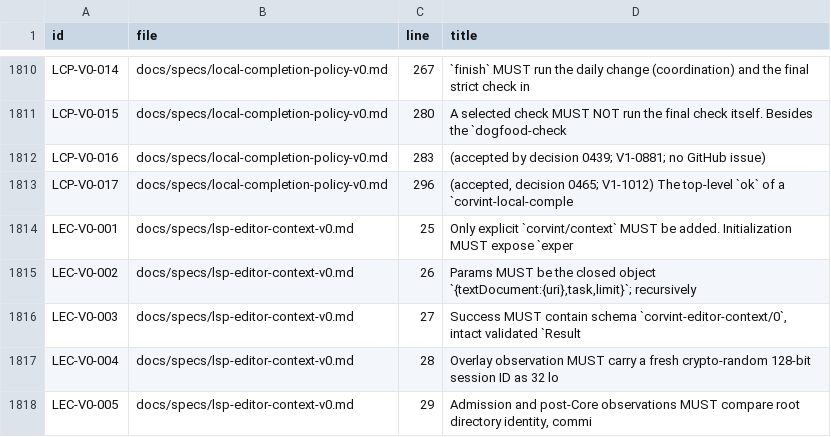
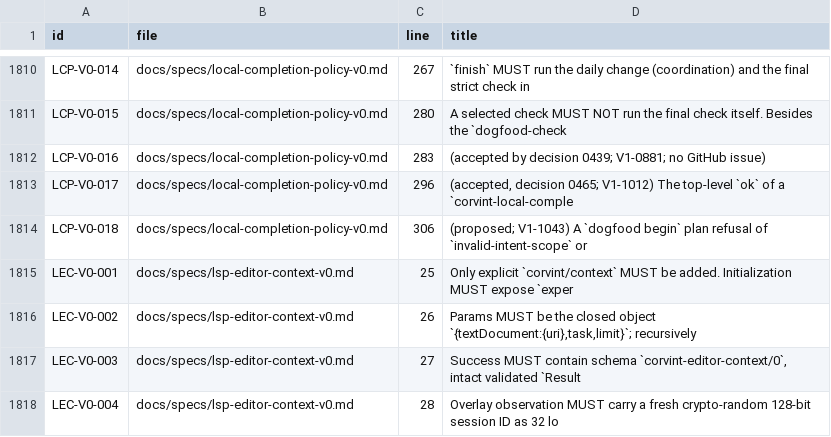
Before and after one commit to beamfall/corvint, a TSV file: docs/specs/REQUIREMENTS.tsv, drawn as a sheet; only a part is shown, gaps mark what is left out; the shorter side is filled out with more unchanged rows.

Commit message:
dogfood begin: name the sorted 1-16 intent path rule in plan refusals (V1-1043)

```diff
--- a/docs/specs/REQUIREMENTS.tsv
+++ b/docs/specs/REQUIREMENTS.tsv
@@ -1813,2 +1813,3 @@ LCP-V0-016	docs/specs/local-completion-policy-v0.md	283	(accepted by decision 04
 LCP-V0-017	docs/specs/local-completion-policy-v0.md	296	(accepted, decision 0465; V1-1012) The top-level `ok` of a `corvint-local-comple
+LCP-V0-018	docs/specs/local-completion-policy-v0.md	306	(proposed; V1-1043) A `dogfood begin` plan refusal of `invalid-intent-scope` or
 LEC-V0-001	docs/specs/lsp-editor-context-v0.md	25	Only explicit `corvint/context` MUST be added. Initialization MUST expose `exper
```
Also changed, not shown: 6 other files.
